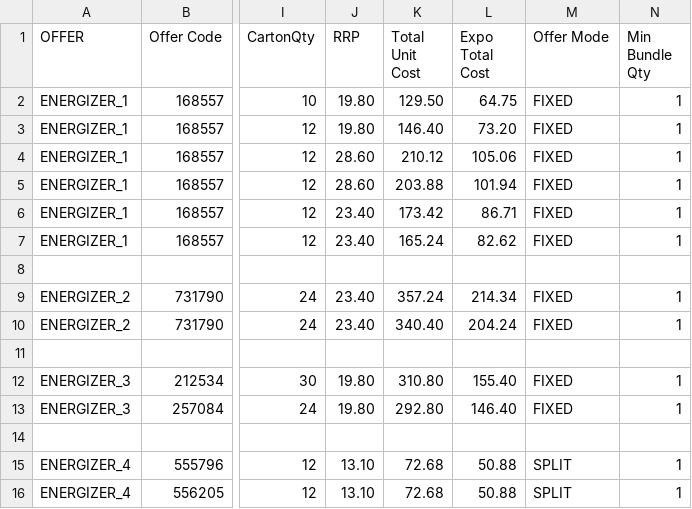
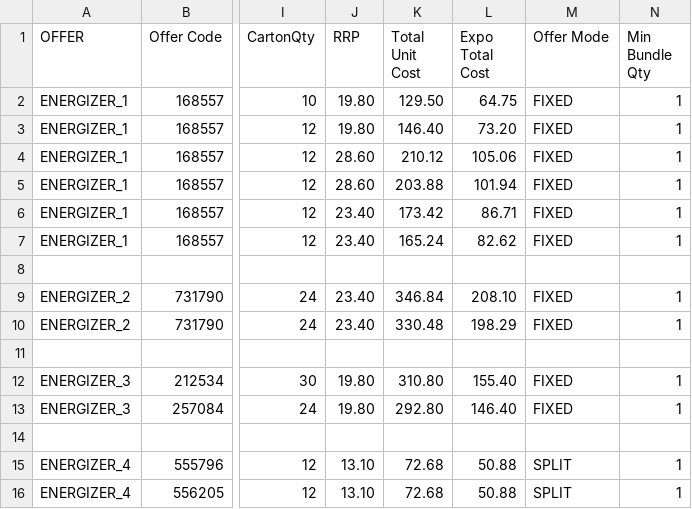
Before and after one commit to Roofwah/metcash26, a CSV file: backend/offers.csv, drawn as a sheet; only a part is shown, gaps mark what is left out; the diff names each change by its address in the sheet, - before the commit and + after, or states it on an @@ line.

```diff
--- a/backend/offers.csv
+++ b/backend/offers.csv
-K9 (Total Unit Cost): 357.24
+K9 (Total Unit Cost): 346.84
-L9 (Expo Total Cost): 214.34
+L9 (Expo Total Cost): 208.10
-K10 (Total Unit Cost): 340.40
+K10 (Total Unit Cost): 330.48
-L10 (Expo Total Cost): 204.24
+L10 (Expo Total Cost): 198.29
```
Also changed, not shown: 2 other files.
